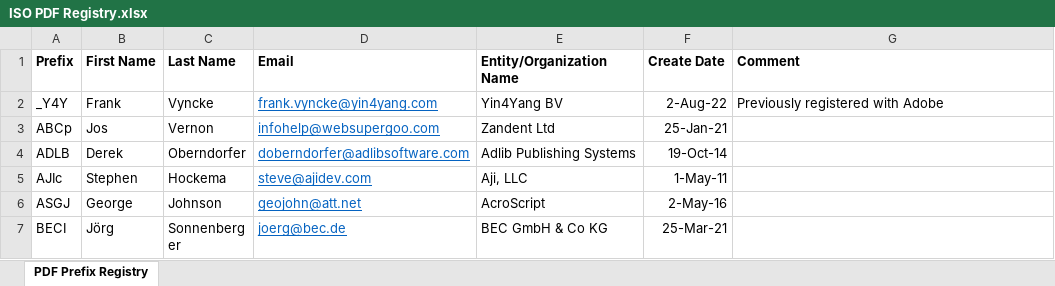
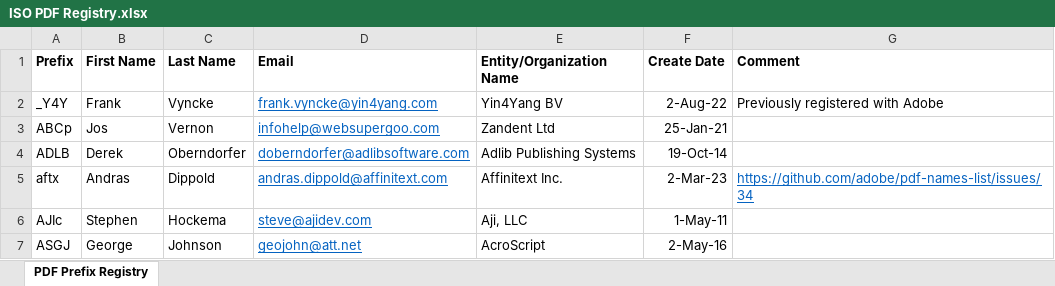
Before and after one commit to adobe/pdf-names-list, an Excel workbook: ISO PDF Registry.xlsx, sheet PDF Prefix Registry, drawn as a sheet; only a part is shown; the shorter side is filled out with more unchanged rows; values as stored, in another font and other column widths than the file's, no borders; the diff names each change by its address in the sheet, - before the commit and + after, or states it on an @@ line.

Commit message:
Assign "aftx" for Issue #34

```diff
--- a/ISO PDF Registry.xlsx (sheet PDF Prefix Registry)
+++ b/ISO PDF Registry.xlsx (sheet PDF Prefix Registry)
+row 5: aftx | Andras | Dippold | andras.dippold@affinitext.com | Affinitext Inc. | 2-Mar-23 | https://github.com/adobe/pdf-names-list/issues/34
```
Also changed, not shown: 1 other file.
